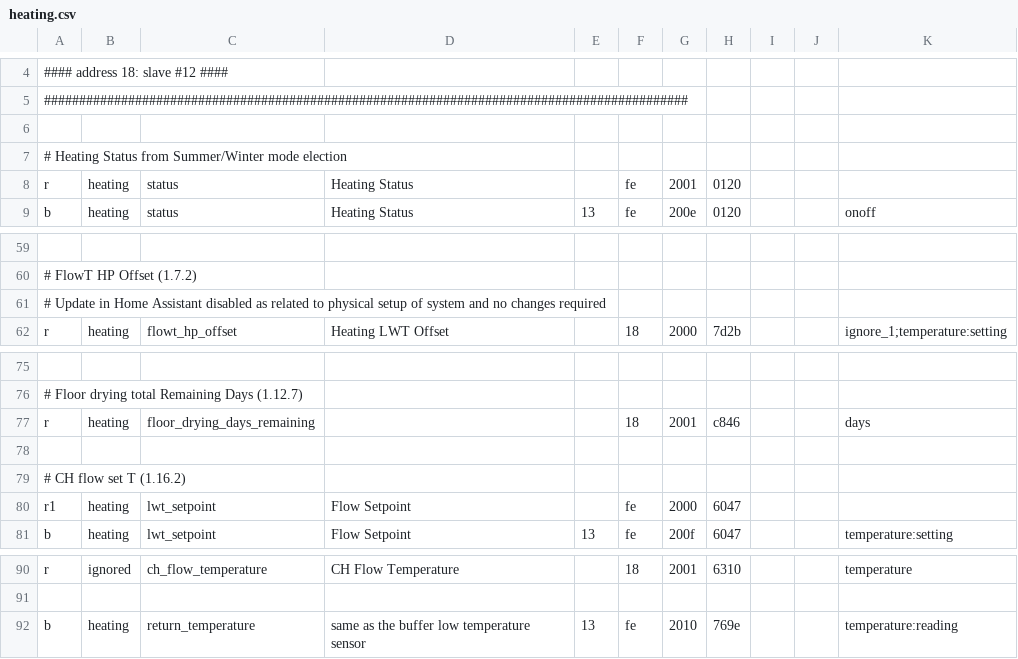
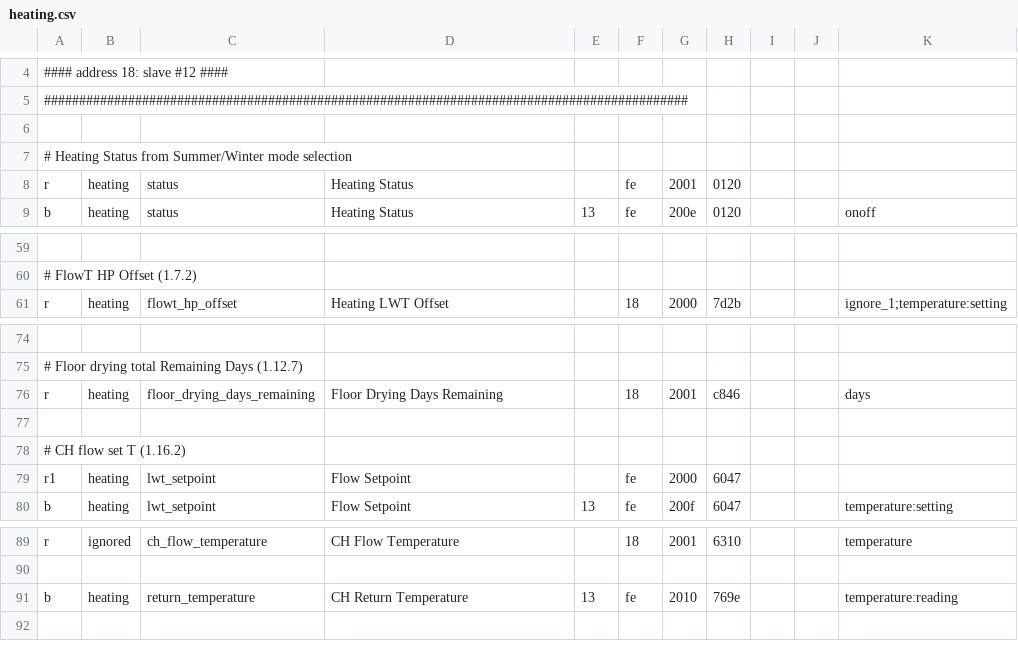
Before and after one commit to claytonn73/ariston-nimbus-ebusd, a CSV file: heating.csv, drawn as a sheet; only a part is shown, gaps mark what is left out; removed rows and columns are numbered as before the commit, all else as after; the diff names each change by its address in the sheet, - before the commit and + after, or states it on an @@ line.

```diff
--- a/heating.csv
+++ b/heating.csv
-A7: …Summer/Winter mode election
+A7: …Summer/Winter mode selection
-row 61: # Update in Home Assistant disabled as related to physical setup of system and no changes required
-D76: (empty)
+D76: Floor Drying Days Remaining
-D91: same as the buffer low temperature sensor
+D91: CH Return Temperature
```
Also changed, not shown: gateway.csv, heatpump.csv.
